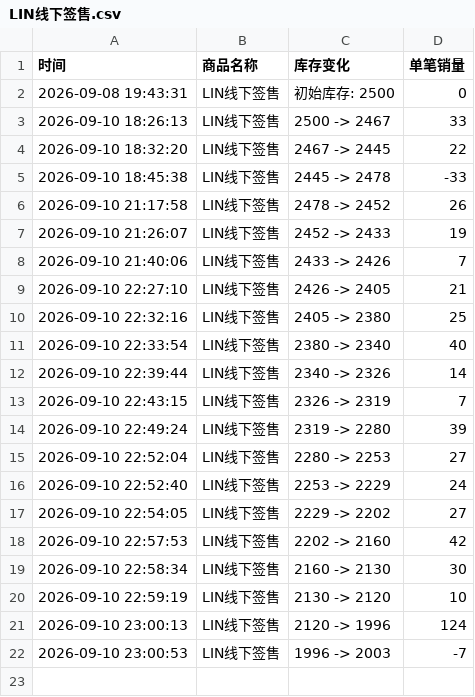
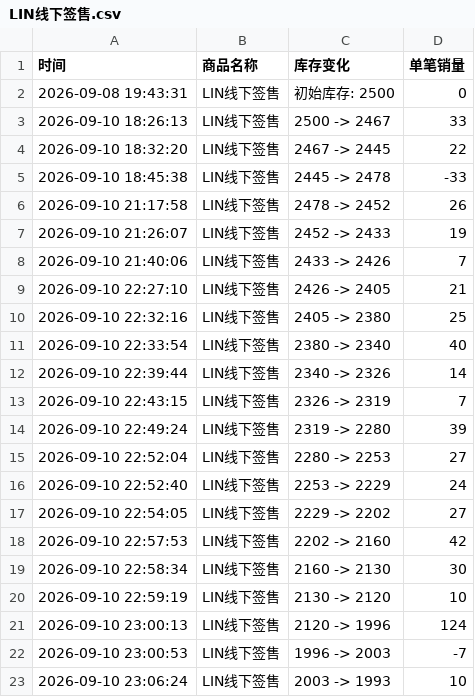
Before and after one commit to Juineii/nouera_md0910, a CSV file: LIN线下签售.csv, drawn as a sheet; the diff names each change by its address in the sheet, - before the commit and + after, or states it on an @@ line.

Commit message:
自动更新数据 2026-09-10 23:06:36

```diff
--- a/LIN线下签售.csv
+++ b/LIN线下签售.csv
+row 23: 2026-09-10 23:06:24 | LIN线下签售 | 2003 -> 1993 | 10
```
